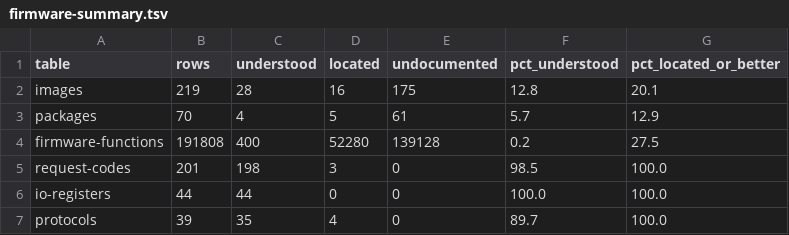
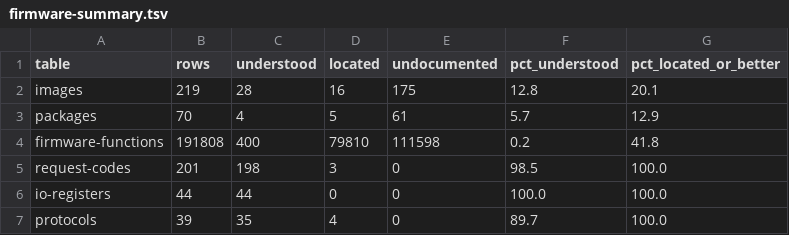
Before and after one commit to jamesbraid/sysco, a TSV file: docs/inventory/firmware-summary.tsv, drawn as a sheet.

Commit message:
tables: regenerate function and coverage tables after the early L1 rows
Trunk's generated tables still held the function rows and coverage
counts from before the early L1 packages were parsed, so the table
reader on trunk produced different rows. Regenerating from the current
root/ and generator brings them in line.

```diff
--- a/docs/inventory/firmware-summary.tsv
+++ b/docs/inventory/firmware-summary.tsv
@@ -3,3 +3,3 @@ images	219	28	16	175	12.8	20.1
 packages	70	4	5	61	5.7	12.9
-firmware-functions	191808	400	52280	139128	0.2	27.5
+firmware-functions	191808	400	79810	111598	0.2	41.8
 request-codes	201	198	3	0	98.5	100.0
```
Also changed, not shown: 2 other files.
